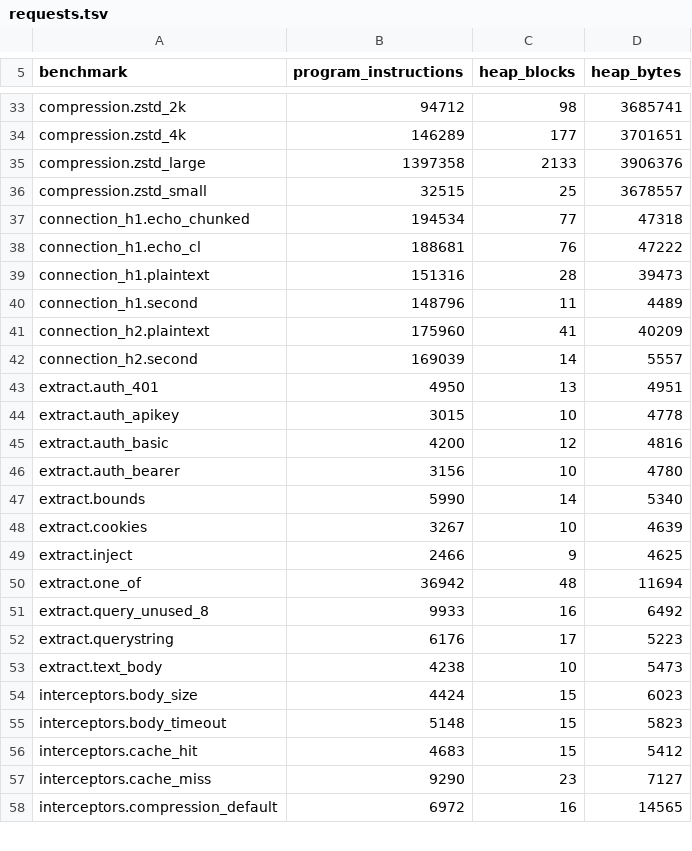
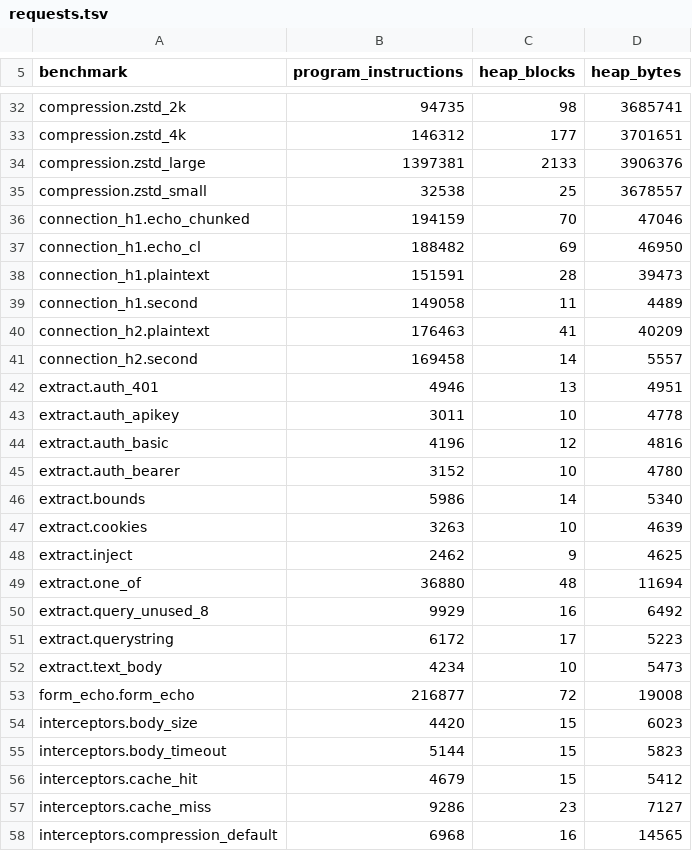
Before and after one commit to getkono/kynos, a TSV file: crates/kynos-profile/requests.tsv, drawn as a sheet; only a part is shown, gaps mark what is left out; addresses are those after the commit; the diff covers the shown part only; the diff names each change by its address in the sheet, - before the commit and + after, or states it on an @@ line.

Commit message:
chore(profile): re-record requests.tsv with the form_echo and request_id_random groups
Recorded with `mise run profile:record -- --repeat 2` on an AMD Ryzen 7
7800X3D under valgrind-3.27.1 at rustc 1.97.1: both runs agreed for
every group outside the four marked trend.

form-echo and request-id-random keep their counts under their own
groups' names. Every other row moves too, because master's baseline
predates the dependency bumps in Cargo.lock that came with the CI tier
change and the forwarded-line fix, neither of which re-recorded it: most
rows by four instructions, the compression and decompression rows by
their codecs' new versions, and connection_h1's bodied rows by seven
blocks.

```diff
--- a/crates/kynos-profile/requests.tsv
+++ b/crates/kynos-profile/requests.tsv
-B32 (program_instructions): 94712
+B32 (program_instructions): 94735
-B33 (program_instructions): 146289
+B33 (program_instructions): 146312
-B34 (program_instructions): 1397358
+B34 (program_instructions): 1397381
-B35 (program_instructions): 32515
+B35 (program_instructions): 32538
-B36 (program_instructions): 194534
+B36 (program_instructions): 194159
-C36 (heap_blocks): 77
+C36 (heap_blocks): 70
-D36 (heap_bytes): 47318
+D36 (heap_bytes): 47046
-B37 (program_instructions): 188681
+B37 (program_instructions): 188482
-C37 (heap_blocks): 76
+C37 (heap_blocks): 69
-D37 (heap_bytes): 47222
+D37 (heap_bytes): 46950
-B38 (program_instructions): 151316
+B38 (program_instructions): 151591
-B39 (program_instructions): 148796
+B39 (program_instructions): 149058
-B40 (program_instructions): 175960
+B40 (program_instructions): 176463
-B41 (program_instructions): 169039
+B41 (program_instructions): 169458
-B42 (program_instructions): 4950
+B42 (program_instructions): 4946
-B43 (program_instructions): 3015
+B43 (program_instructions): 3011
-B44 (program_instructions): 4200
+B44 (program_instructions): 4196
-B45 (program_instructions): 3156
+B45 (program_instructions): 3152
-B46 (program_instructions): 5990
+B46 (program_instructions): 5986
-B47 (program_instructions): 3267
+B47 (program_instructions): 3263
-B48 (program_instructions): 2466
+B48 (program_instructions): 2462
-B49 (program_instructions): 36942
+B49 (program_instructions): 36880
-B50 (program_instructions): 9933
+B50 (program_instructions): 9929
-B51 (program_instructions): 6176
+B51 (program_instructions): 6172
-B52 (program_instructions): 4238
+B52 (program_instructions): 4234
+row 53: form_echo.form_echo | 216877 | 72 | 19008
-B54 (program_instructions): 4424
+B54 (program_instructions): 4420
-B55 (program_instructions): 5148
+B55 (program_instructions): 5144
-B56 (program_instructions): 4683
+B56 (program_instructions): 4679
-B57 (program_instructions): 9290
+B57 (program_instructions): 9286
-B58 (program_instructions): 6972
+B58 (program_instructions): 6968
```
Also changed, not shown: 1 added row, 2 removed rows and 72 edited cells elsewhere in this file.
